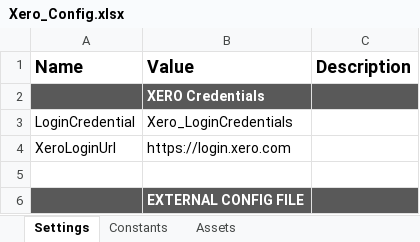
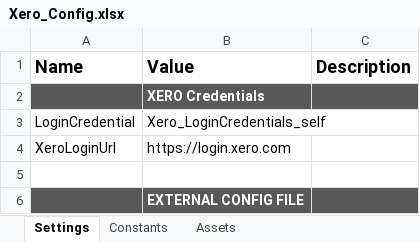
Before and after one commit to Mariachana/Xero_Bank_Recon_Deluxe, an Excel workbook: Data/Xero_Config.xlsx, sheet Settings, drawn as a sheet; only a part is shown; values as stored, in another font and other column widths than the file's, no borders; the diff names each change by its address in the sheet, - before the commit and + after, or states it on an @@ line.

```diff
--- a/Data/Xero_Config.xlsx (sheet Settings)
+++ b/Data/Xero_Config.xlsx (sheet Settings)
-B3 (Value): Xero_LoginCredentials
+B3 (Value): Xero_LoginCredentials_self
```
Also changed, not shown: 12 other files.
